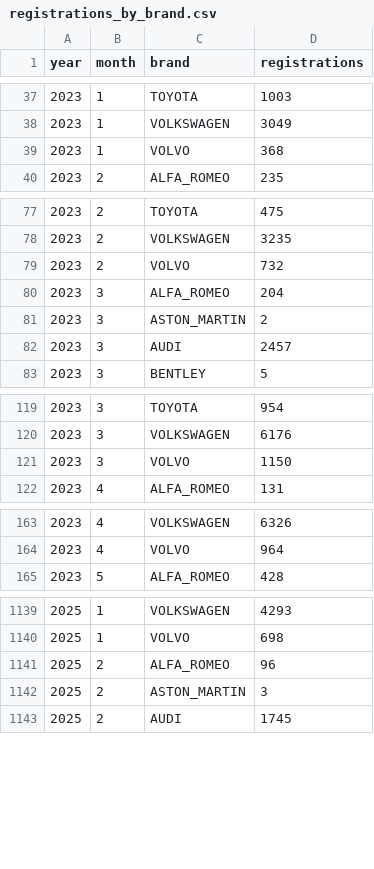
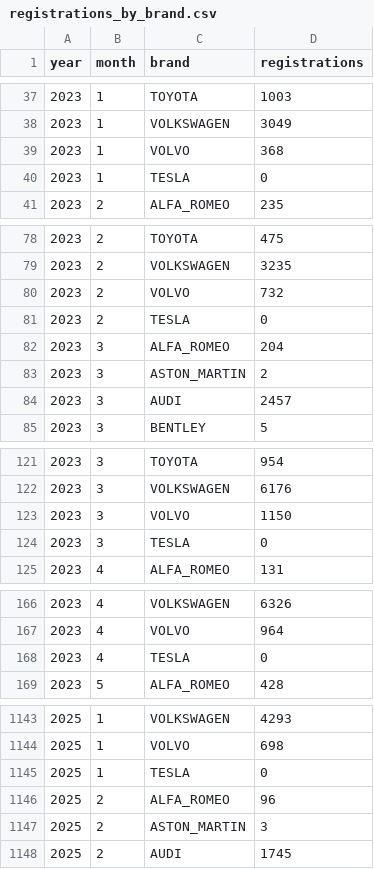
Before and after one commit to firedevs-team/tesla-data, a CSV file: car_registrations/countries/turkey/registrations_by_brand.csv, drawn as a sheet; only a part is shown, gaps mark what is left out; the diff covers the shown part only.

```diff
--- a/car_registrations/countries/turkey/registrations_by_brand.csv
+++ b/car_registrations/countries/turkey/registrations_by_brand.csv
@@ -39,2 +39,3 @@
 2023,1,"VOLVO",368
+2023,1,"TESLA",0
 2023,2,"ALFA_ROMEO",235
@@ -79,2 +80,3 @@
 2023,2,"VOLVO",732
+2023,2,"TESLA",0
 2023,3,"ALFA_ROMEO",204
@@ -121,2 +123,3 @@
 2023,3,"VOLVO",1150
+2023,3,"TESLA",0
 2023,4,"ALFA_ROMEO",131
@@ -164,2 +167,3 @@
 2023,4,"VOLVO",964
+2023,4,"TESLA",0
 2023,5,"ALFA_ROMEO",428
@@ -1140,2 +1144,3 @@
 2025,1,"VOLVO",698
+2025,1,"TESLA",0
 2025,2,"ALFA_ROMEO",96
```
Also changed, not shown: 4 edited cells elsewhere in this file, _generated/tesla_monthly_registrations.csv, 1 other file.
